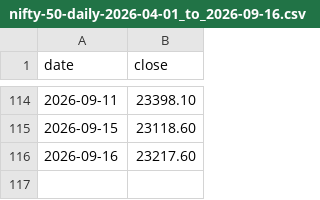
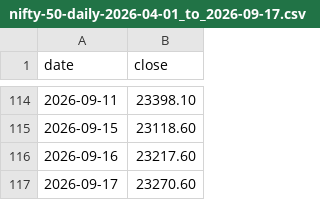
Before and after one commit to divyanshh/trading-book, a CSV file: assets/nifty-50-daily-2026-04-01_to_2026-09-17.csv (was assets/nifty-50-daily-2026-04-01_to_2026-09-16.csv), drawn as a sheet; only a part is shown, gaps mark what is left out; the diff names each change by its address in the sheet, - before the commit and + after, or states it on an @@ line.

```diff
--- a/assets/nifty-50-daily-2026-04-01_to_2026-09-16.csv
+++ b/assets/nifty-50-daily-2026-04-01_to_2026-09-17.csv
+row 117: 2026-09-17 | 23270.60
```
Also changed, not shown: assets/portfolio-vs-nifty-daily-2026-04_to_2026-09.csv, 2 other files.
